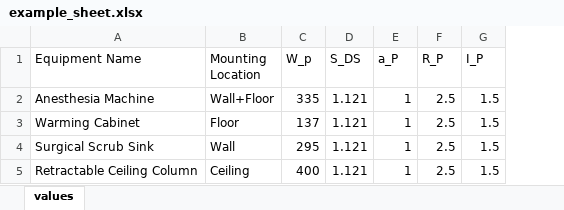
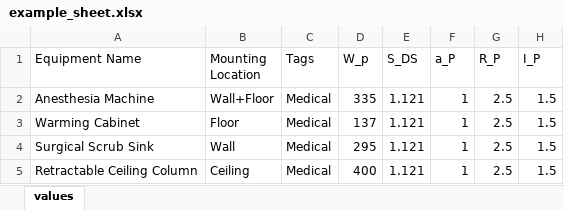
Before and after one commit to panariellop/mathcad_auto, an Excel workbook: templates/example_sheet.xlsx, sheet values, drawn as a sheet; only a part is shown; values as stored, in another font and other column widths than the file's, no borders; the diff names each change by its address in the sheet, - before the commit and + after, or states it on an @@ line.

```diff
--- a/templates/example_sheet.xlsx (sheet values)
+++ b/templates/example_sheet.xlsx (sheet values)
+column C (Tags), rows 2-5: all Medical
```
Also changed, not shown: 4 other files.
